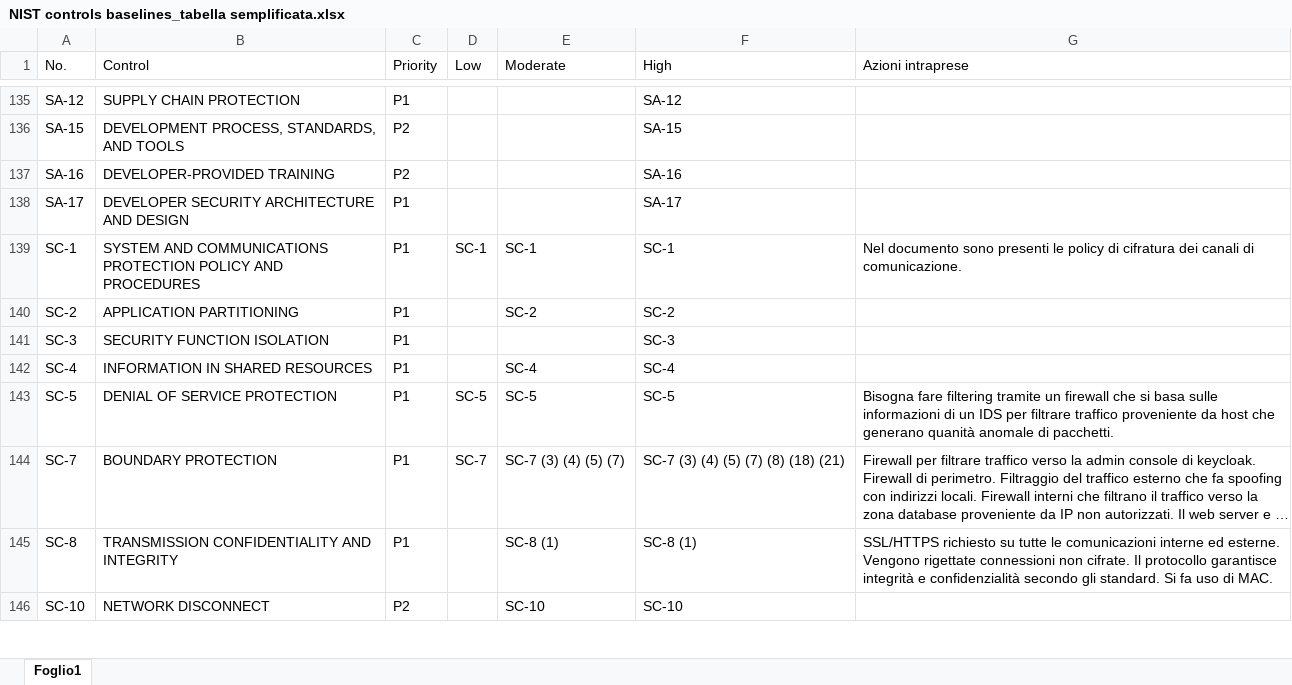
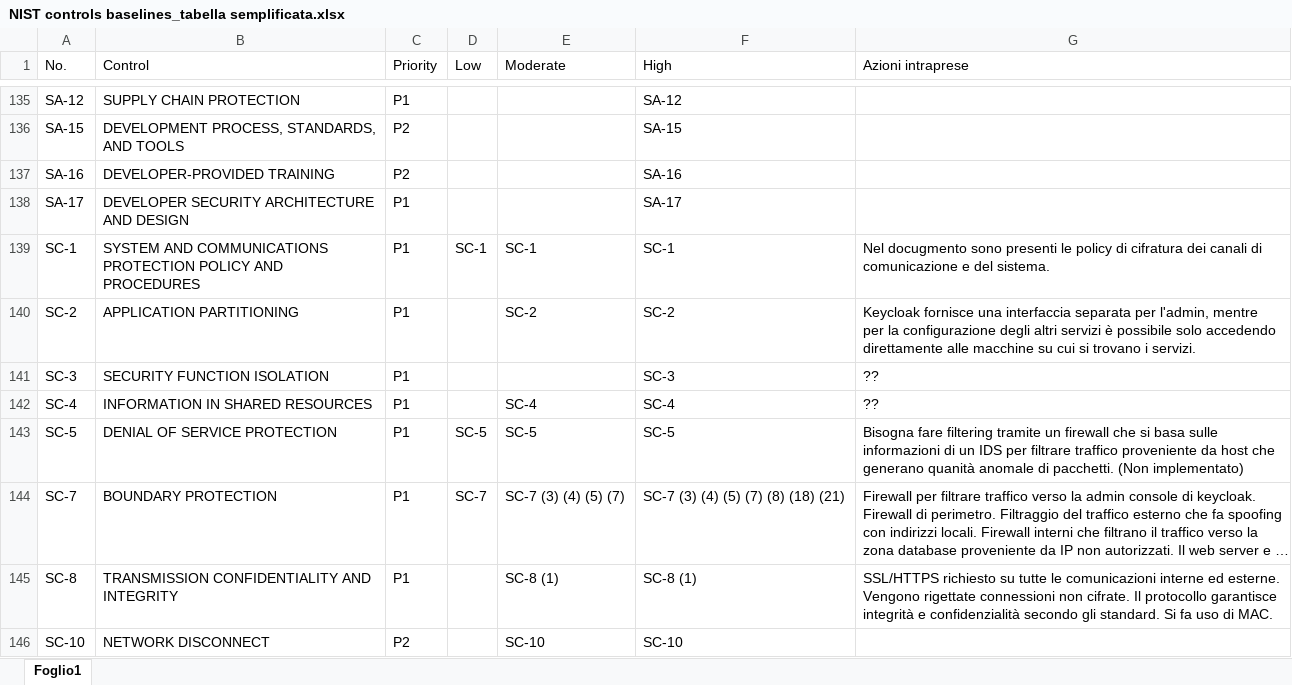
Before and after one commit to marcobarlo/GreenhouseSec, an Excel workbook: NIST controls baselines_tabella semplificata.xlsx, sheet Foglio1, drawn as a sheet; only a part is shown, gaps mark what is left out; long unchanged cells end in …; values as stored, in another font and other column widths than the file's, no cell formats; the diff covers the shown part only; the diff names each change by its address in the sheet, - before the commit and + after, or states it on an @@ line.

```diff
--- a/NIST controls baselines_tabella semplificata.xlsx (sheet Foglio1)
+++ b/NIST controls baselines_tabella semplificata.xlsx (sheet Foglio1)
-G139 (Azioni intraprese): Nel documento sono presenti le policy di cifratura dei canali di comunicazione.
+G139 (Azioni intraprese): Nel docugmento sono presenti le policy di cifratura dei canali di comunicazione e del sistema.
-G140 (Azioni intraprese): (empty)
+G140 (Azioni intraprese): Keycloak fornisce una interfaccia separata per l'admin, mentre per la configurazione degli altri servizi è possibile solo accedendo direttamente alle macchine su cui si trovano i servizi.
-G141:G142 (Azioni intraprese): (empty)
+G141:G142 (Azioni intraprese): ??
-G143 (Azioni intraprese): …di pacchetti.
+G143 (Azioni intraprese): …di pacchetti. (Non implementato)
```
Also changed, not shown: 21 edited cells elsewhere in this sheet, cell formats, 21 other files.
